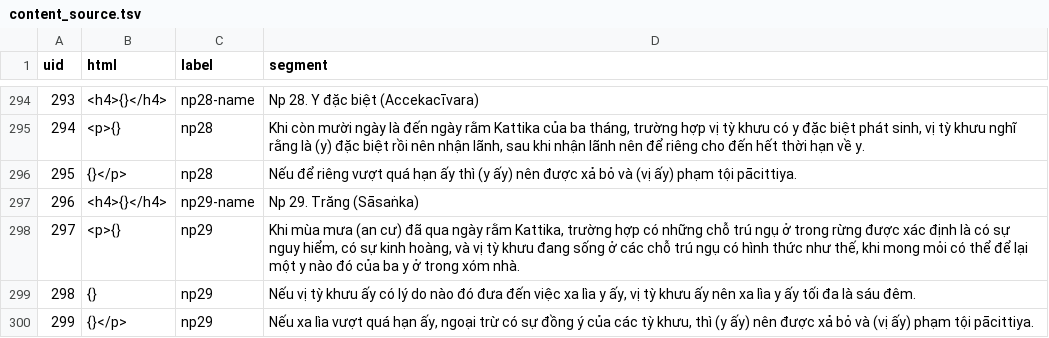
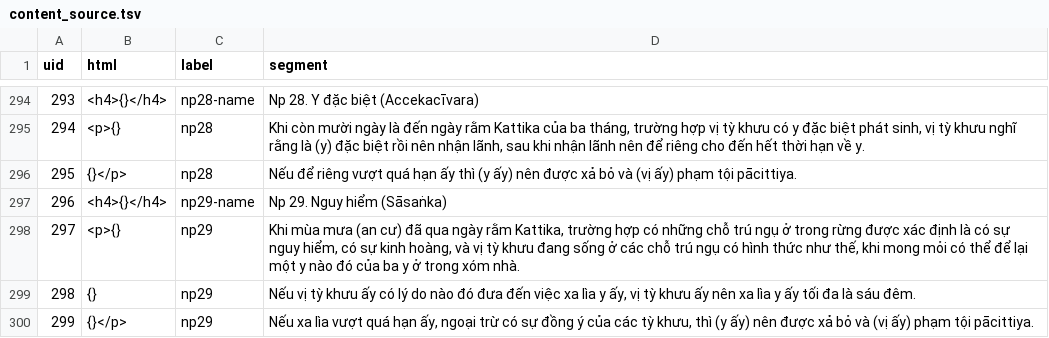
Before and after one commit to vjjda/gioibon, a TSV file: data/content/content_source.tsv, drawn as a sheet; only a part is shown, gaps mark what is left out.

Commit message:
update source data

```diff
--- a/data/content/content_source.tsv
+++ b/data/content/content_source.tsv
@@ -296,3 +296,3 @@ uid	html	label	segment
 295	{}</p>	np28	Nếu để riêng vượt quá hạn ấy thì (y ấy) nên được xả bỏ và (vị ấy) phạm tội pācittiya.
-296	<h4>{}</h4>	np29-name	Np 29. Trăng (Sāsaṅka)
+296	<h4>{}</h4>	np29-name	Np 29. Nguy hiểm (Sāsaṅka)
 297	<p>{}	np29	Khi mùa mưa (an cư) đã qua ngày rằm Kattika, trường hợp có những chỗ trú ngụ ở trong rừng được xác định là có sự nguy hiểm, có sự kinh hoàng, và vị tỳ khưu đang sống ở các chỗ trú ngụ có hình thức như thế, khi mong mỏi có thể để lại một y nào đó của ba y ở trong xóm nhà.
```
